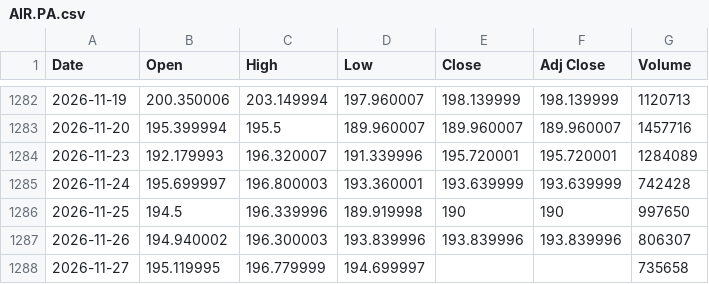
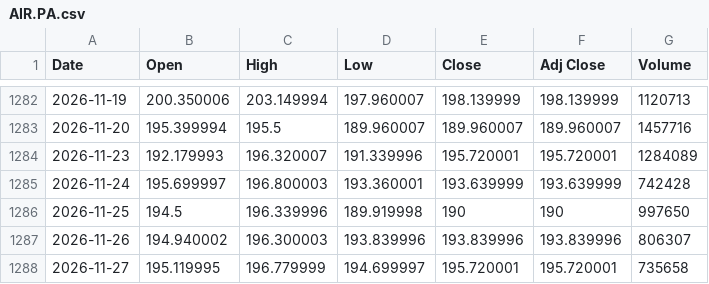
Before and after one commit to Aadiravijindal/market-data, a CSV file: data/AIR.PA.csv, drawn as a sheet; only a part is shown, gaps mark what is left out.

```diff
--- a/data/AIR.PA.csv
+++ b/data/AIR.PA.csv
@@ -1287,2 +1287,2 @@ Date,Open,High,Low,Close,Adj Close,Volume
 2026-11-26,194.940002,196.300003,193.839996,193.839996,193.839996,806307
-2026-11-27,195.119995,196.779999,194.699997,,,735658
+2026-11-27,195.119995,196.779999,194.699997,195.720001,195.720001,735658
```
Also changed, not shown: data/CSPX.L.csv, data/CT_F.csv, 51 other files.
